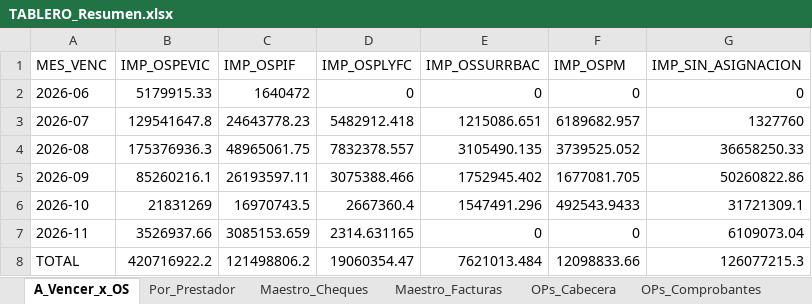
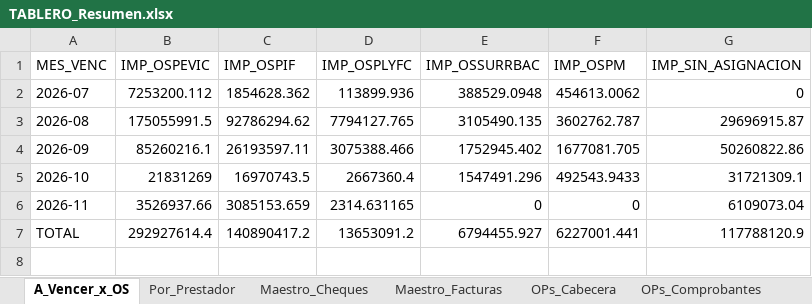
Before and after one commit to francolunaklick-web/GRIFFTABLEROS, an Excel workbook: cuentas_a_pagar/TABLERO_Resumen.xlsx, sheet A_Vencer_x_OS, drawn as a sheet; values as stored, in another font and other column widths than the file's, no borders; removed rows and columns are numbered as before the commit, all else as after; the diff names each change by its address in the sheet, - before the commit and + after, or states it on an @@ line.

```diff
--- a/cuentas_a_pagar/TABLERO_Resumen.xlsx (sheet A_Vencer_x_OS)
+++ b/cuentas_a_pagar/TABLERO_Resumen.xlsx (sheet A_Vencer_x_OS)
-row 2: 2026-06 | 5179915.33 | 1640472 | 0 | 0 | 0 | 0
-B2 (IMP_OSPEVIC): 129541647.8
+B2 (IMP_OSPEVIC): 7253200.112
-C2 (IMP_OSPIF): 24643778.23
+C2 (IMP_OSPIF): 1854628.362
-D2 (IMP_OSPLYFC): 5482912.418
+D2 (IMP_OSPLYFC): 113899.936
-E2 (IMP_OSSURRBAC): 1215086.651
+E2 (IMP_OSSURRBAC): 388529.0948
-F2 (IMP_OSPM): 6189682.957
+F2 (IMP_OSPM): 454613.0062
-G2 (IMP_SIN_ASIGNACION): 1327760
+G2 (IMP_SIN_ASIGNACION): 0
-B3 (IMP_OSPEVIC): 175376936.3
+B3 (IMP_OSPEVIC): 175055991.5
-C3 (IMP_OSPIF): 48965061.75
+C3 (IMP_OSPIF): 92786294.62
-D3 (IMP_OSPLYFC): 7832378.557
+D3 (IMP_OSPLYFC): 7794127.765
-F3 (IMP_OSPM): 3739525.052
+F3 (IMP_OSPM): 3602762.787
-G3 (IMP_SIN_ASIGNACION): 36658250.33
+G3 (IMP_SIN_ASIGNACION): 29696915.87
-B7 (IMP_OSPEVIC): 420716922.2
+B7 (IMP_OSPEVIC): 292927614.4
-C7 (IMP_OSPIF): 121498806.2
+C7 (IMP_OSPIF): 140890417.2
-D7 (IMP_OSPLYFC): 19060354.47
+D7 (IMP_OSPLYFC): 13653091.2
-E7 (IMP_OSSURRBAC): 7621013.484
+E7 (IMP_OSSURRBAC): 6794455.927
-F7 (IMP_OSPM): 12098833.66
+F7 (IMP_OSPM): 6227001.441
-G7 (IMP_SIN_ASIGNACION): 126077215.3
+G7 (IMP_SIN_ASIGNACION): 117788120.9
```
Also changed, not shown: sheet Maestro_Cheques, sheet Por_Prestador, sheet OPs_Cabecera, estado_resultado/TABLERO_Resumen.xlsx, flujo_bancario/TABLERO_Resumen.xlsx, 19 other files.
